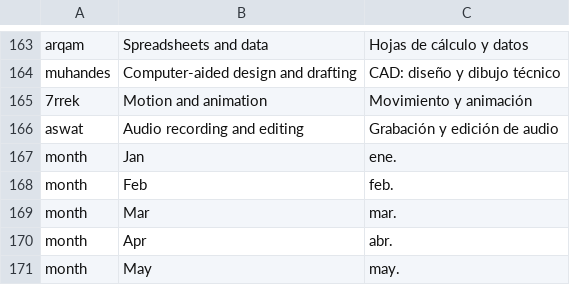
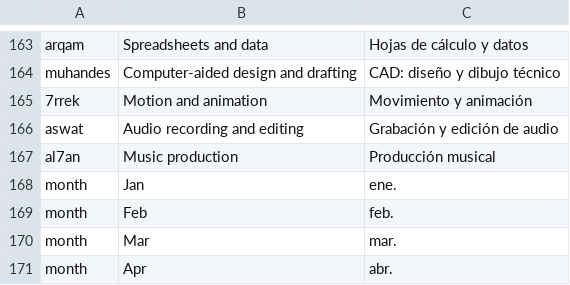
Before and after one commit to 7mz410/CreativeStudio-mansa, a TSV file: crates/ui-egui/src/i18n/es.tsv, drawn as a sheet; only a part is shown, gaps mark what is left out; the shorter side is filled out with more unchanged rows.

```diff
--- a/crates/ui-egui/src/i18n/es.tsv
+++ b/crates/ui-egui/src/i18n/es.tsv
@@ -166,2 +166,3 @@ muhandes	Computer-aided design and drafting	CAD: diseño y dibujo técnico
 aswat	Audio recording and editing	Grabación y edición de audio
+al7an	Music production	Producción musical
 month	Jan	ene.
```
Also changed, not shown: crates/ui-egui/src/i18n/ar.tsv, crates/ui-egui/src/i18n/cs.tsv, 17 other files.
